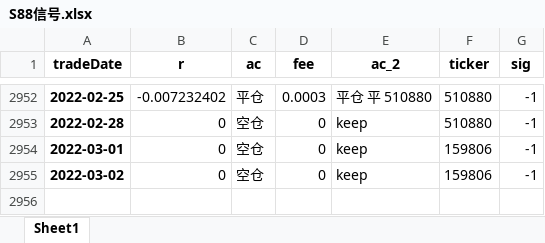
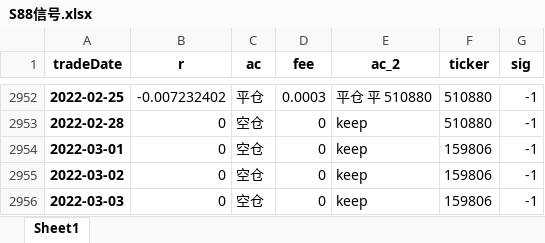
Before and after one commit to quanttrade/product, an Excel workbook: s88_signal/S88信号.xlsx, sheet Sheet1, drawn as a sheet; only a part is shown, gaps mark what is left out; values as stored, in another font and other column widths than the file's, no borders; the diff names each change by its address in the sheet, - before the commit and + after, or states it on an @@ line.

```diff
--- a/s88_signal/S88信号.xlsx (sheet Sheet1)
+++ b/s88_signal/S88信号.xlsx (sheet Sheet1)
+row 2956: 2022-03-03 | 0 | 空仓 | 0 | keep | 159806 | -1
```
Also changed, not shown: 22 other files.
